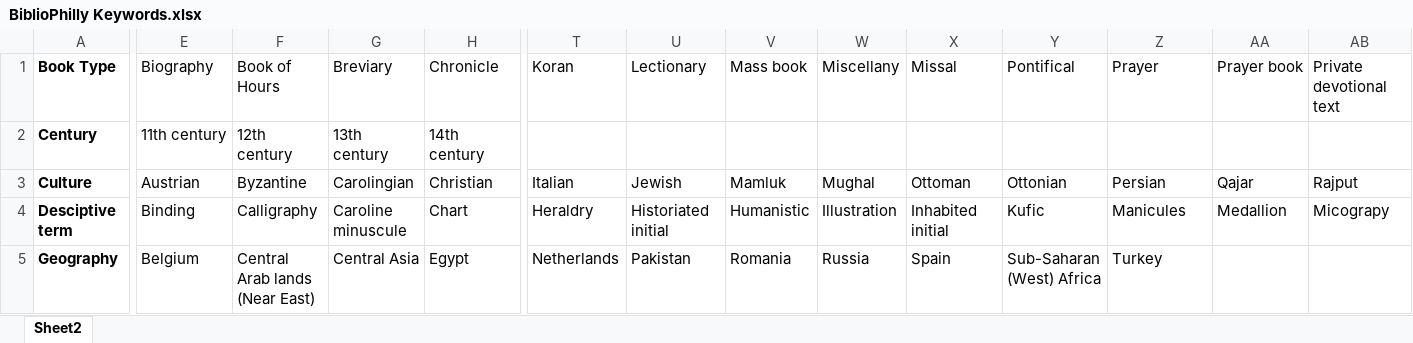
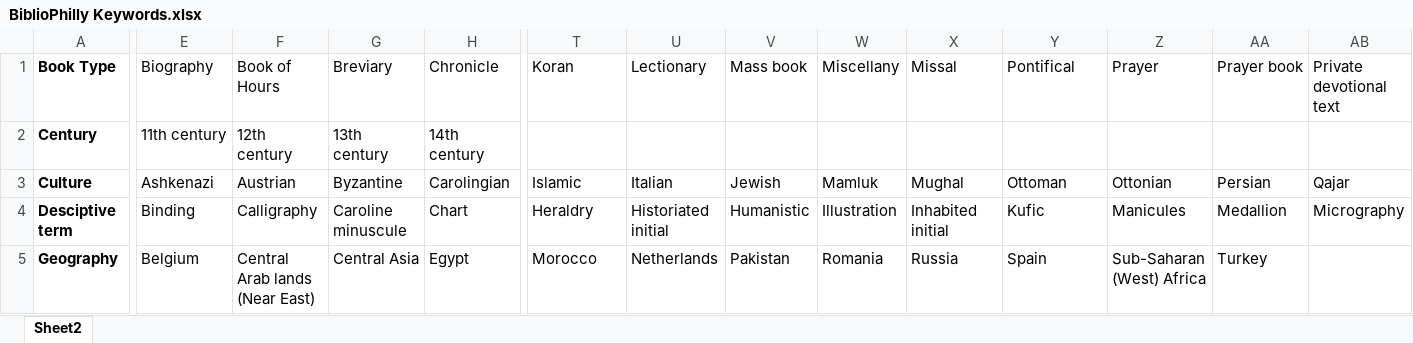
Before and after one commit to KislakCenter/bibliophilly-keywords, an Excel workbook: BiblioPhilly Keywords.xlsx, sheet Sheet2, drawn as a sheet; only a part is shown, gaps mark what is left out; values as stored, in another font and other column widths than the file's, no borders; charts and pictures not drawn; the diff covers the shown part only; the diff names each change by its address in the sheet, - before the commit and + after, or states it on an @@ line.

Commit message:
Added new keywords

```diff
--- a/BiblioPhilly Keywords.xlsx (sheet Sheet2)
+++ b/BiblioPhilly Keywords.xlsx (sheet Sheet2)
-E3 (Biography): Austrian
+E3 (Biography): Ashkenazi
-F3 (Book of Hours): Byzantine
+F3 (Book of Hours): Austrian
-G3 (Breviary): Carolingian
+G3 (Breviary): Byzantine
-H3 (Chronicle): Christian
+H3 (Chronicle): Carolingian
-T3 (Koran): Italian
+T3 (Koran): Islamic
-U3 (Lectionary): Jewish
+U3 (Lectionary): Italian
-V3 (Mass book): Mamluk
+V3 (Mass book): Jewish
-W3 (Miscellany): Mughal
+W3 (Miscellany): Mamluk
-X3 (Missal): Ottoman
+X3 (Missal): Mughal
-Y3 (Pontifical): Ottonian
+Y3 (Pontifical): Ottoman
-Z3 (Prayer): Persian
+Z3 (Prayer): Ottonian
-AA3 (Prayer book): Qajar
+AA3 (Prayer book): Persian
-AB3 (Private devotional text): Rajput
+AB3 (Private devotional text): Qajar
-AB4 (Private devotional text): Micograpy
+AB4 (Private devotional text): Micrography
-T5 (Koran): Netherlands
+T5 (Koran): Morocco
-U5 (Lectionary): Pakistan
+U5 (Lectionary): Netherlands
-V5 (Mass book): Romania
+V5 (Mass book): Pakistan
-W5 (Miscellany): Russia
+W5 (Miscellany): Romania
-X5 (Missal): Spain
+X5 (Missal): Russia
-Y5 (Pontifical): Sub-Saharan (West) Africa
+Y5 (Pontifical): Spain
-Z5 (Prayer): Turkey
+Z5 (Prayer): Sub-Saharan (West) Africa
-AA5 (Prayer book): (empty)
+AA5 (Prayer book): Turkey
```
Also changed, not shown: 45 edited cells elsewhere in this sheet, BiblioPhillyKeywords-list.xlsx, 2 other files.
